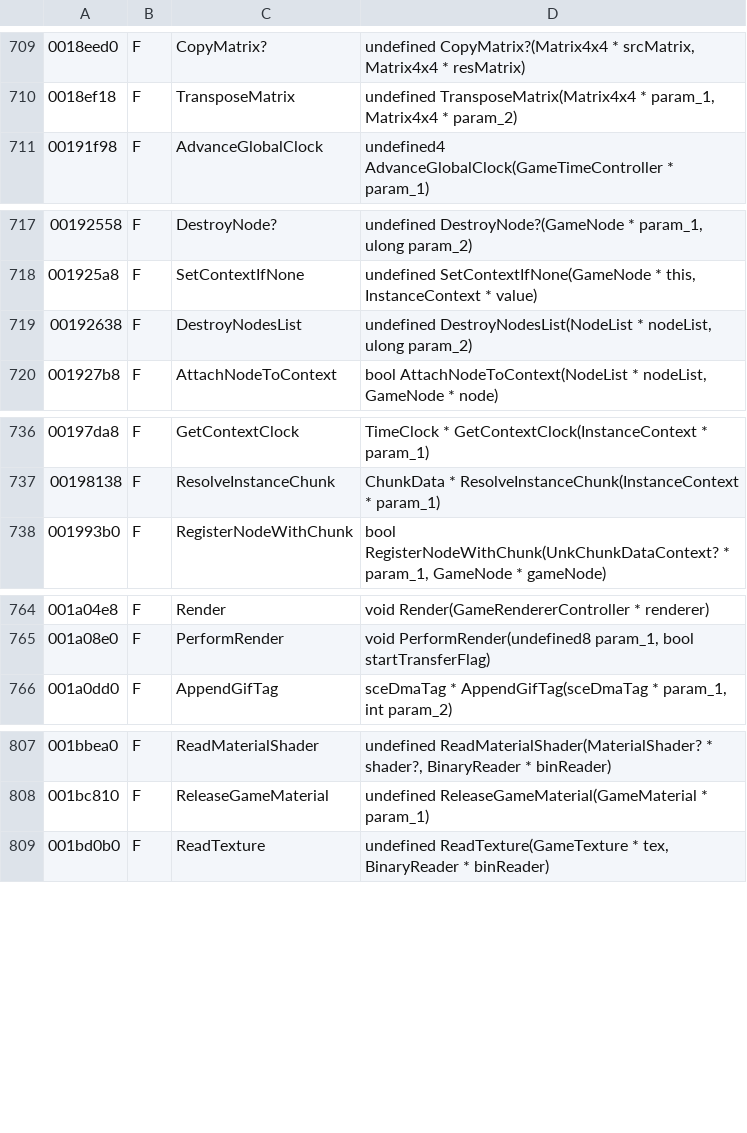
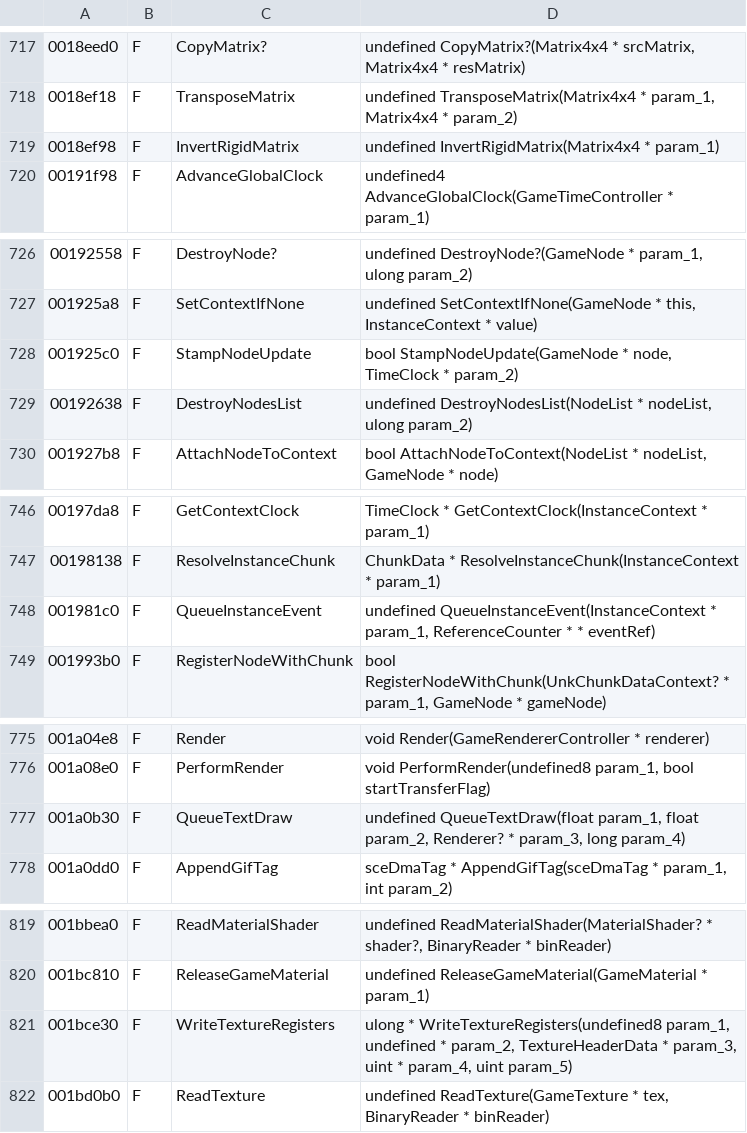
Before and after one commit to AlexMollard/Crash-Twinsanity-Improved, a TSV file: tools/re/db/symbols.tsv, drawn as a sheet; only a part is shown, gaps mark what is left out; the diff covers the shown part only.

Commit message:
re: go after the most-called functions directly, 1937 named
Ranking by caller count inside a size band was leaving the biggest wins
out, because the functions used everywhere are not the ones that fit a
band. Going at them directly:

  InvertRigidMatrix     0x18EF98   48 callers - the VU0 rigid inverse,
                                   rotation transposed and translation
                                   negated through it
  CommitSoundCommand    0x1E1B40   50 callers - writes the pending audio
                                   command into the ring at 0x3B1B40
  QueueInstanceEvent    0x1981C0   27 callers
  ClampBodyVelocity     0x289368   23 callers
  ShadersEqual          0x1CD550   23 callers
  AppendToIntArray      0x25BF68   21 callers
  WriteTextureRegisters 0x1BCE30   18 callers - the GS TEX0 bit packing

The collision path is now complete end to end: UnpackCollisionTriangle
reads the packed triangle, BuildTrianglePlane makes its plane on VU0,
RayTriangleIntersect does the edge sign tests, and RayPlaneIntersect
finds the point. Each of those was named separately and they turned out
to be one chain.

Same for colour: SetColourRed/Green/Blue/Alpha, SetColourRGB and
SetColourRGBA, with RGB scaled by 192 and alpha by 128.

```diff
--- a/tools/re/db/symbols.tsv
+++ b/tools/re/db/symbols.tsv
@@ -710,2 +718,3 @@
 0018ef18	F	TransposeMatrix	undefined TransposeMatrix(Matrix4x4 * param_1, Matrix4x4 * param_2)
+0018ef98	F	InvertRigidMatrix	undefined InvertRigidMatrix(Matrix4x4 * param_1)
 00191f98	F	AdvanceGlobalClock	undefined4 AdvanceGlobalClock(GameTimeController * param_1)
@@ -718,2 +727,3 @@
 001925a8	F	SetContextIfNone	undefined SetContextIfNone(GameNode * this, InstanceContext * value)
+001925c0	F	StampNodeUpdate	bool StampNodeUpdate(GameNode * node, TimeClock * param_2)
 00192638	F	DestroyNodesList	undefined DestroyNodesList(NodeList * nodeList, ulong param_2)
@@ -737,2 +747,3 @@
 00198138	F	ResolveInstanceChunk	ChunkData * ResolveInstanceChunk(InstanceContext * param_1)
+001981c0	F	QueueInstanceEvent	undefined QueueInstanceEvent(InstanceContext * param_1, ReferenceCounter * * eventRef)
 001993b0	F	RegisterNodeWithChunk	bool RegisterNodeWithChunk(UnkChunkDataContext? * param_1, GameNode * gameNode)
@@ -765,2 +776,3 @@
 001a08e0	F	PerformRender	void PerformRender(undefined8 param_1, bool startTransferFlag)
+001a0b30	F	QueueTextDraw	undefined QueueTextDraw(float param_1, float param_2, Renderer? * param_3, long param_4)
 001a0dd0	F	AppendGifTag	sceDmaTag * AppendGifTag(sceDmaTag * param_1, int param_2)
@@ -808,2 +820,3 @@
 001bc810	F	ReleaseGameMaterial	undefined ReleaseGameMaterial(GameMaterial * param_1)
+001bce30	F	WriteTextureRegisters	ulong * WriteTextureRegisters(undefined8 param_1, undefined * param_2, TextureHeaderData * param_3, uint * param_4, uint param_5)
 001bd0b0	F	ReadTexture	undefined ReadTexture(GameTexture * tex, BinaryReader * binReader)
```
Also changed, not shown: 18 added rows elsewhere in this file, tools/re/db/read.tsv, 1 other file.
